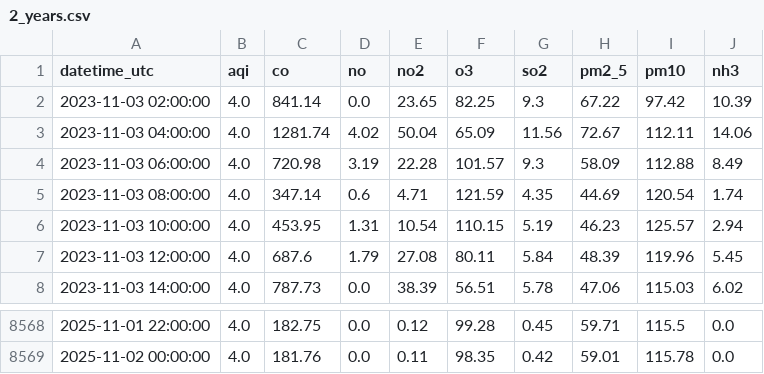
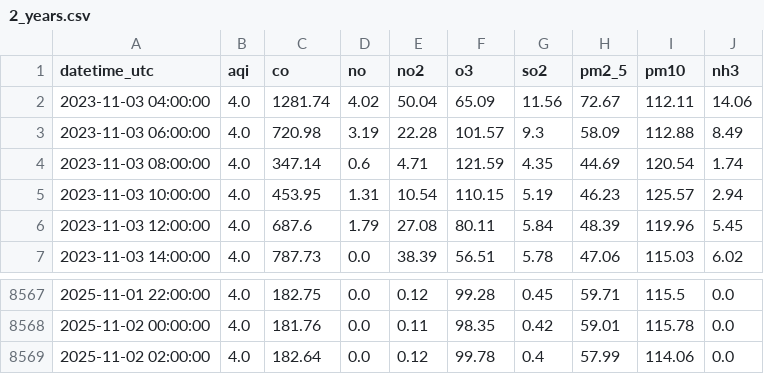
Before and after one commit to savera404/final_pollution_cicd, a CSV file: data/2_years.csv, drawn as a sheet; only a part is shown, gaps mark what is left out.

```diff
--- a/data/2_years.csv
+++ b/data/2_years.csv
@@ -1,3 +1,2 @@
 datetime_utc,aqi,co,no,no2,o3,so2,pm2_5,pm10,nh3
-2023-11-03 02:00:00,4.0,841.14,0.0,23.65,82.25,9.3,67.22,97.42,10.39
 2023-11-03 04:00:00,4.0,1281.74,4.02,50.04,65.09,11.56,72.67,112.11,14.06
@@ -8569 +8568,2 @@ datetime_utc,aqi,co,no,no2,o3,so2,pm2_5,pm10,nh3
 2025-11-02 00:00:00,4.0,181.76,0.0,0.11,98.35,0.42,59.01,115.78,0.0
+2025-11-02 02:00:00,4.0,182.64,0.0,0.12,99.78,0.4,57.99,114.06,0.0
```
